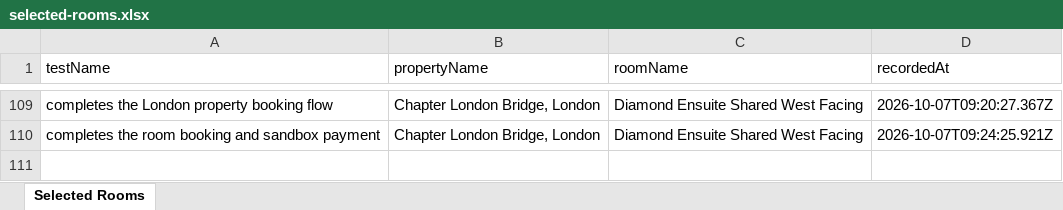
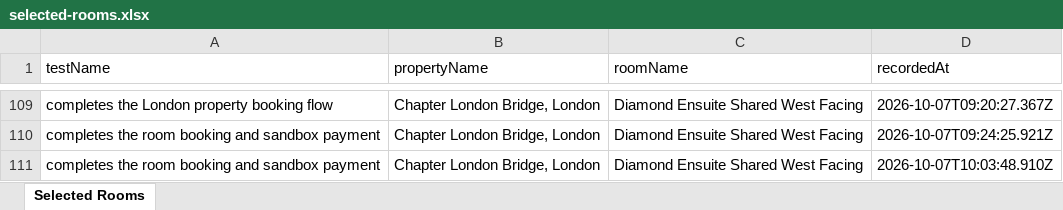
Before and after one commit to ishant1360/HOS-Automation, an Excel workbook: reports/selected-rooms.xlsx, sheet Selected Rooms, drawn as a sheet; only a part is shown, gaps mark what is left out; values as stored, in another font and other column widths than the file's, no borders; the diff names each change by its address in the sheet, - before the commit and + after, or states it on an @@ line.

```diff
--- a/reports/selected-rooms.xlsx (sheet Selected Rooms)
+++ b/reports/selected-rooms.xlsx (sheet Selected Rooms)
+row 111: completes the room booking and sandbox payment | Chapter London Bridge, London | Diamond Ensuite Shared West Facing | 2026-10-07T10:03:48.910Z
```
Also changed, not shown: 1 other file.
